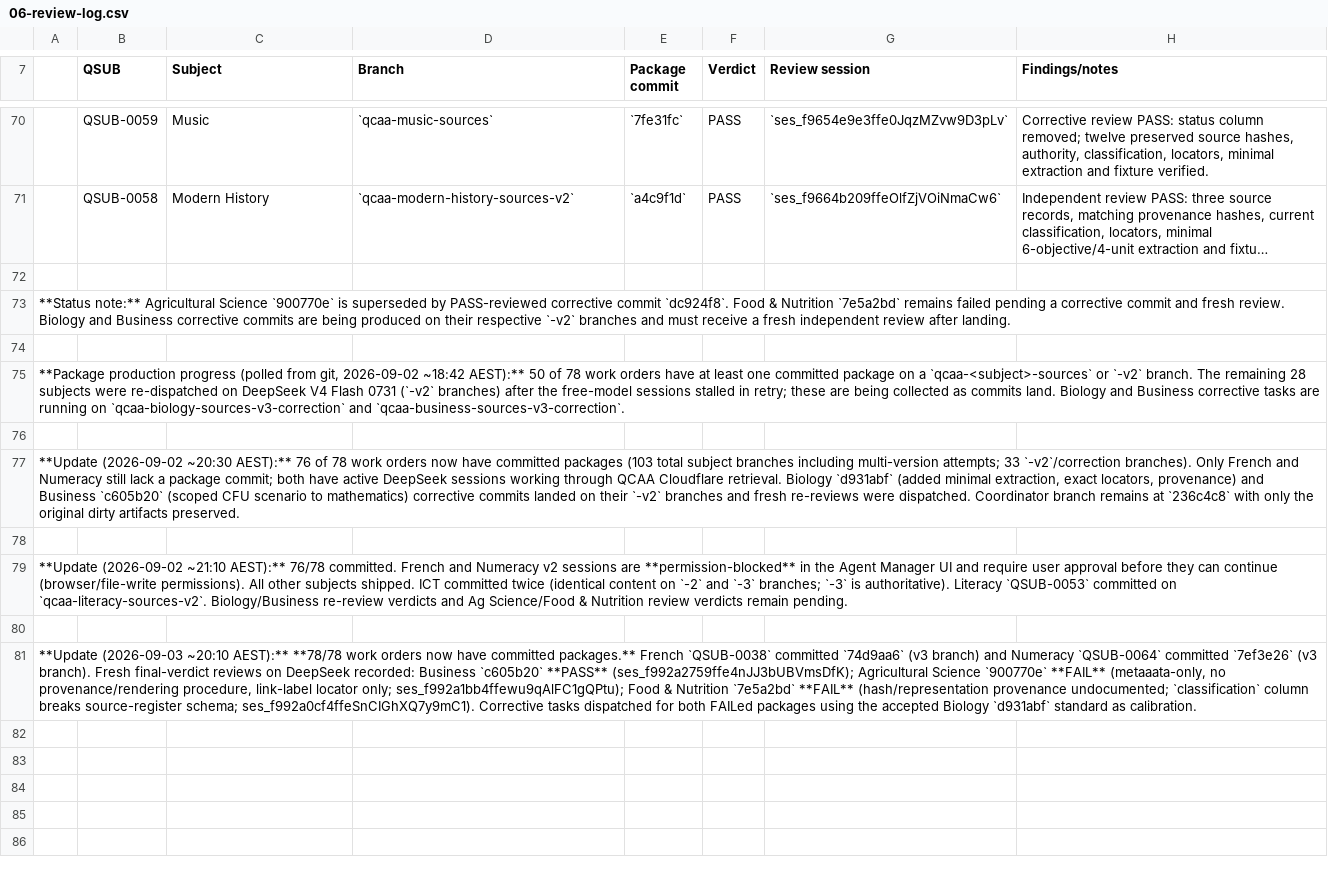
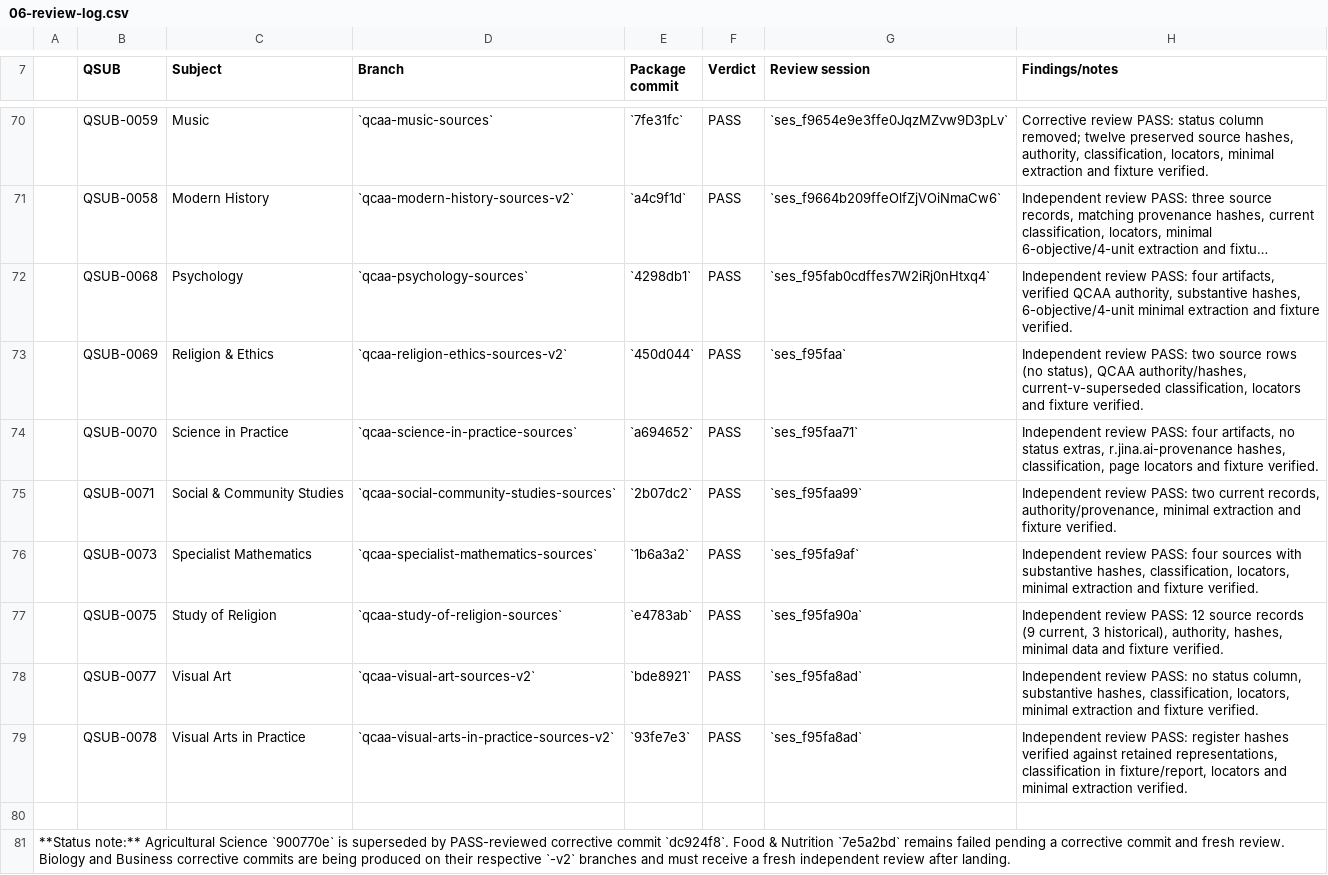
Before and after one commit to alpha-qu3/australian-teacher-skills, a CSV file: docs/localisation/06-review-log.csv, drawn as a sheet; only a part is shown, gaps mark what is left out; the shorter side is filled out with more unchanged rows; long unchanged cells end in …; the diff names each change by its address in the sheet, - before the commit and + after, or states it on an @@ line.

Commit message:
docs: record final-batch subject reviews

```diff
--- a/docs/localisation/06-review-log.csv
+++ b/docs/localisation/06-review-log.csv
+row 72:  | QSUB-0068 | Psychology | `qcaa-psychology-sources` | `4298db1` | PASS | `ses_f95fab0cdffes7W2iRj0nHtxq4` | Independent review PASS: four artifacts, verified QCAA authority, substantive hashes, 6-objective/4-unit minimal extraction and fixture verified.
+row 73:  | QSUB-0069 | Religion & Ethics | `qcaa-religion-ethics-sources-v2` | `450d044` | PASS | `ses_f95faa` | Independent review PASS: two source rows (no status), QCAA authority/hashes, current-v-superseded classification, locators and fixture verified.
+row 74:  | QSUB-0070 | Science in Practice | `qcaa-science-in-practice-sources` | `a694652` | PASS | `ses_f95faa71` | Independent review PASS: four artifacts, no status extras, r.jina.ai-provenance hashes, classification, page locators and fixture verified.
+row 75:  | QSUB-0071 | Social & Community Studies | `qcaa-social-community-studies-sources` | `2b07dc2` | PASS | `ses_f95faa99` | Independent review PASS: two current records, authority/provenance, minimal extraction and fixture verified.
+row 76:  | QSUB-0073 | Specialist Mathematics | `qcaa-specialist-mathematics-sources` | `1b6a3a2` | PASS | `ses_f95fa9af` | Independent review PASS: four sources with substantive hashes, classification, locators, minimal extraction and fixture verified.
+row 77:  | QSUB-0075 | Study of Religion | `qcaa-study-of-religion-sources` | `e4783ab` | PASS | `ses_f95fa90a` | Independent review PASS: 12 source records (9 current, 3 historical), authority, hashes, minimal data and fixture verified.
+row 78:  | QSUB-0077 | Visual Art | `qcaa-visual-art-sources-v2` | `bde8921` | PASS | `ses_f95fa8ad` | Independent review PASS: no status column, substantive hashes, classification, locators, minimal extraction and fixture verified.
+row 79:  | QSUB-0078 | Visual Arts in Practice | `qcaa-visual-arts-in-practice-sources-v2` | `93fe7e3` | PASS | `ses_f95fa8ad` | Independent review PASS: register hashes verified against retained representations, classification in fixture/report, locators and minimal extraction verified.
```
